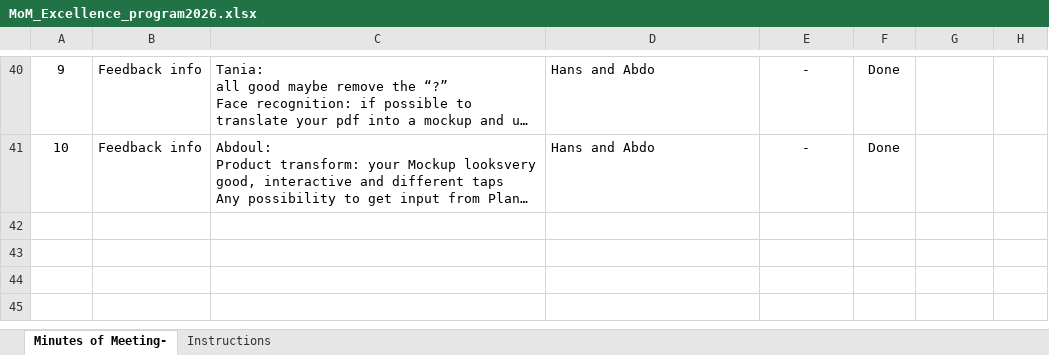
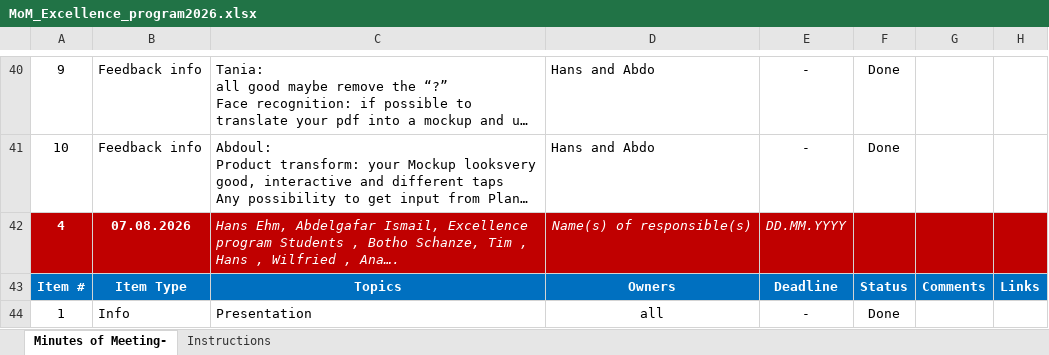
Before and after one commit to yameogowilfried12-ai/Excellence_Program, an Excel workbook: MoM_Excellence_program2026.xlsx, sheet Minutes of Meeting-, drawn as a sheet; only a part is shown, gaps mark what is left out; long unchanged cells end in …; values as stored, in another font and other column widths than the file's, no borders; charts and pictures and conditional formats not drawn; the diff covers the shown part only; the diff names each change by its address in the sheet, - before the commit and + after, or states it on an @@ line.

Commit message:
Update MoM_Excellence_program2026.xlsx

```diff
--- a/MoM_Excellence_program2026.xlsx (sheet Minutes of Meeting-)
+++ b/MoM_Excellence_program2026.xlsx (sheet Minutes of Meeting-)
+row 42: 4 | 07.08.2026 | Hans Ehm, Abdelgafar Ismail, Excellence program Students , Botho Schanze, Tim , Hans , Wilfried , Ana…. | Name(s) of responsible(s) | DD.MM.YYYY
+row 43: Item # | Item Type | Topics | Owners | Deadline | Status | Comments | Links
+row 44: 1 | Info | Presentation | all | - | Done
```
Also changed, not shown: 9 added rows elsewhere in this sheet.
